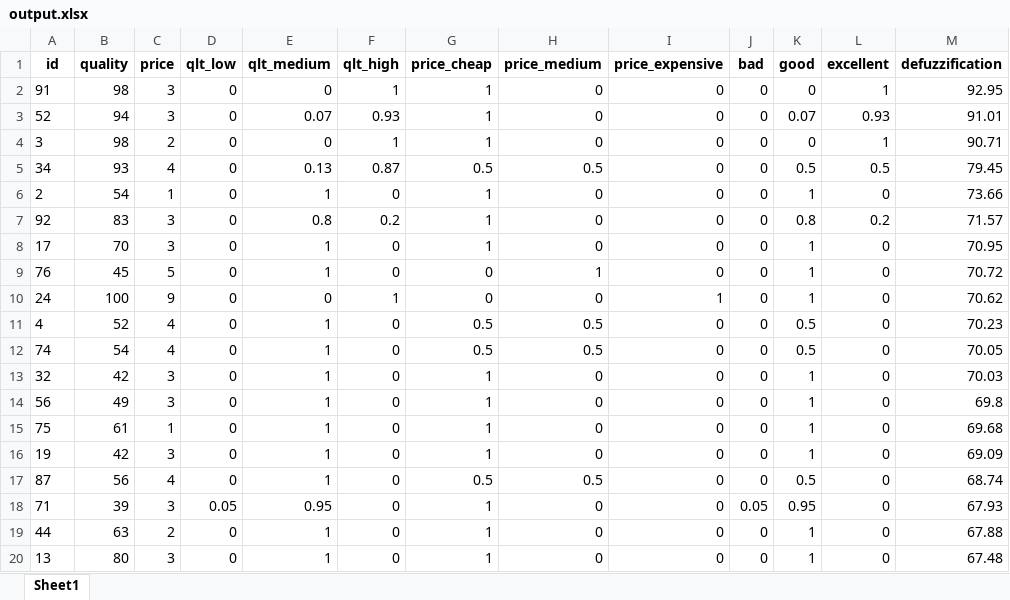
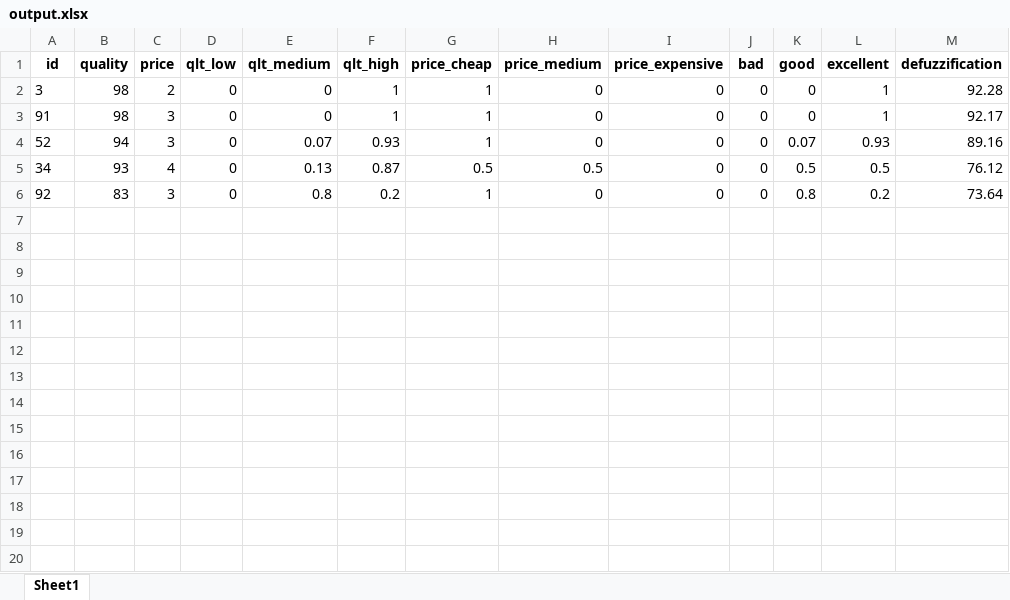
Before and after one commit to Heritsam/fuzzy_logic, an Excel workbook: sheets/output.xlsx, sheet Sheet1, drawn as a sheet; only a part is shown; values as stored, in another font and other column widths than the file's, no borders; removed rows and columns are numbered as before the commit, all else as after; the diff covers the shown part only; the diff names each change by its address in the sheet, - before the commit and + after, or states it on an @@ line.

```diff
--- a/sheets/output.xlsx (sheet Sheet1)
+++ b/sheets/output.xlsx (sheet Sheet1)
+row 2: 3 | 98 | 2 | 0 | 0 | 1 | 1 | 0 | 0 | 0 | 0 | 1 | 92.28
-M3 (defuzzification): 92.95
+M3 (defuzzification): 92.17
-M4 (defuzzification): 91.01
+M4 (defuzzification): 89.16
-row 4: 3 | 98 | 2 | 0 | 0 | 1 | 1 | 0 | 0 | 0 | 0 | 1 | 90.71
-M5 (defuzzification): 79.45
+M5 (defuzzification): 76.12
-row 6: 2 | 54 | 1 | 0 | 1 | 0 | 1 | 0 | 0 | 0 | 1 | 0 | 73.66
-M6 (defuzzification): 71.57
+M6 (defuzzification): 73.64
-row 8: 17 | 70 | 3 | 0 | 1 | 0 | 1 | 0 | 0 | 0 | 1 | 0 | 70.95
-row 9: 76 | 45 | 5 | 0 | 1 | 0 | 0 | 1 | 0 | 0 | 1 | 0 | 70.72
-row 10: 24 | 100 | 9 | 0 | 0 | 1 | 0 | 0 | 1 | 0 | 1 | 0 | 70.62
-row 11: 4 | 52 | 4 | 0 | 1 | 0 | 0.5 | 0.5 | 0 | 0 | 0.5 | 0 | 70.23
-row 12: 74 | 54 | 4 | 0 | 1 | 0 | 0.5 | 0.5 | 0 | 0 | 0.5 | 0 | 70.05
-row 13: 32 | 42 | 3 | 0 | 1 | 0 | 1 | 0 | 0 | 0 | 1 | 0 | 70.03
-row 14: 56 | 49 | 3 | 0 | 1 | 0 | 1 | 0 | 0 | 0 | 1 | 0 | 69.8
-row 15: 75 | 61 | 1 | 0 | 1 | 0 | 1 | 0 | 0 | 0 | 1 | 0 | 69.68
-row 16: 19 | 42 | 3 | 0 | 1 | 0 | 1 | 0 | 0 | 0 | 1 | 0 | 69.09
-row 17: 87 | 56 | 4 | 0 | 1 | 0 | 0.5 | 0.5 | 0 | 0 | 0.5 | 0 | 68.74
-row 18: 71 | 39 | 3 | 0.05 | 0.95 | 0 | 1 | 0 | 0 | 0.05 | 0.95 | 0 | 67.93
-row 19: 44 | 63 | 2 | 0 | 1 | 0 | 1 | 0 | 0 | 0 | 1 | 0 | 67.88
-row 20: 13 | 80 | 3 | 0 | 1 | 0 | 1 | 0 | 0 | 0 | 1 | 0 | 67.48
```
Also changed, not shown: 81 removed rows elsewhere in this sheet, 3 other files.
